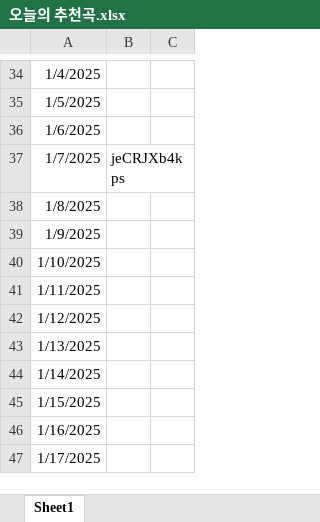
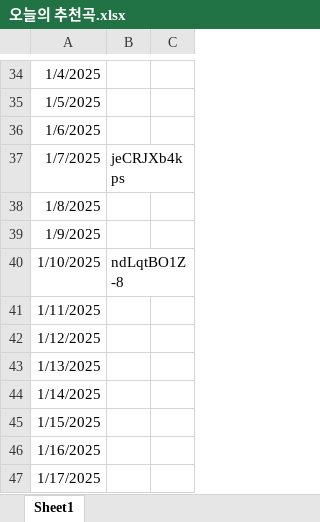
Before and after one commit to sa4gu9/changpop.party, an Excel workbook: 오늘의 추천곡.xlsx, sheet Sheet1, drawn as a sheet; only a part is shown, gaps mark what is left out; values as stored, in another font and other column widths than the file's, no borders; the diff names each change by its address in the sheet, - before the commit and + after, or states it on an @@ line.

Commit message:
Update 오늘의 추천곡.xlsx

```diff
--- a/오늘의 추천곡.xlsx (sheet Sheet1)
+++ b/오늘의 추천곡.xlsx (sheet Sheet1)
-B40: (empty)
+B40: ndLqtBO1Z-8
```
